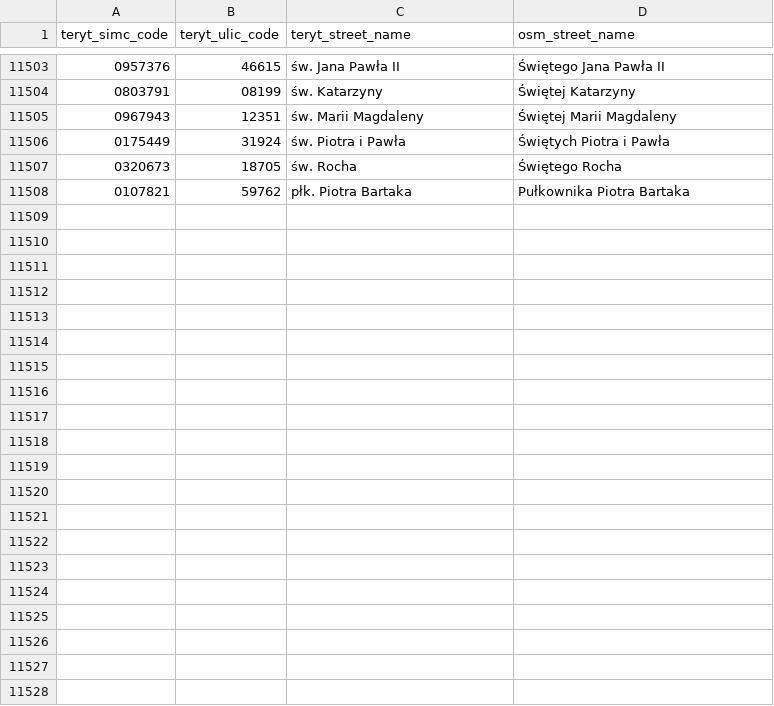
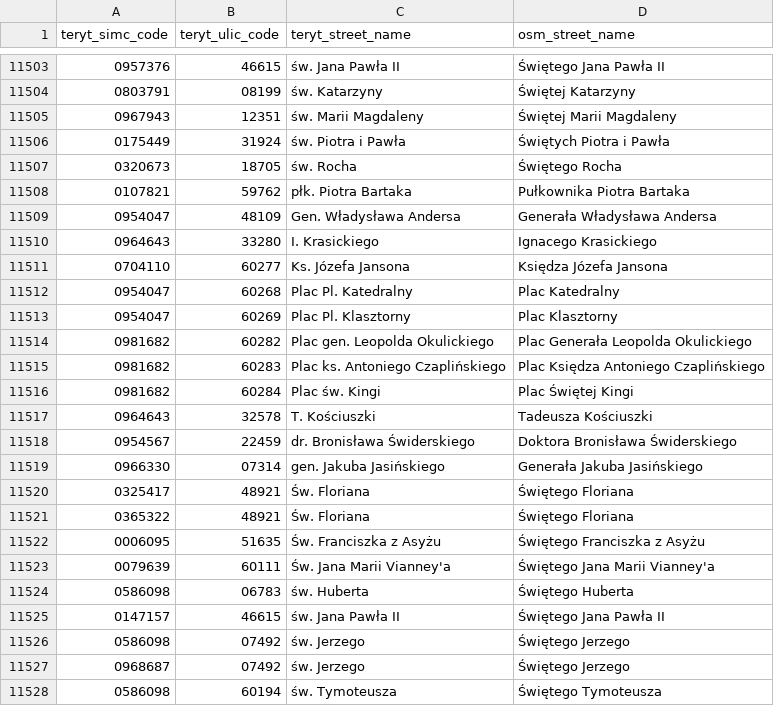
Before and after one commit to openstreetmap-polska/gugik2osm, a CSV file: processing/sql/data/street_names_mappings.csv, drawn as a sheet; only a part is shown, gaps mark what is left out.

Commit message:
mapping form 20.11.2022

```diff
--- a/processing/sql/data/street_names_mappings.csv
+++ b/processing/sql/data/street_names_mappings.csv
@@ -11508 +11508,21 @@ teryt_simc_code,teryt_ulic_code,teryt_street_name,osm_street_name
 0107821,59762,płk. Piotra Bartaka,Pułkownika Piotra Bartaka
+0954047,48109,Gen. Władysława Andersa,Generała Władysława Andersa
+0964643,33280,I. Krasickiego,Ignacego Krasickiego
+0704110,60277,Ks. Józefa Jansona,Księdza Józefa Jansona
+0954047,60268,Plac  Pl. Katedralny,Plac Katedralny
+0954047,60269,Plac  Pl. Klasztorny,Plac Klasztorny
+0981682,60282,Plac gen. Leopolda Okulickiego,Plac Generała Leopolda Okulickiego
+0981682,60283,Plac ks. Antoniego Czaplińskiego,Plac Księdza Antoniego Czaplińskiego
+0981682,60284,Plac św. Kingi,Plac Świętej Kingi
+0964643,32578,T. Kościuszki,Tadeusza Kościuszki
+0954567,22459,dr. Bronisława Świderskiego,Doktora Bronisława Świderskiego
+0966330,07314,gen. Jakuba Jasińskiego,Generała Jakuba Jasińskiego
+0325417,48921,Św. Floriana,Świętego Floriana
+0365322,48921,Św. Floriana,Świętego Floriana
+0006095,51635,Św. Franciszka z Asyżu,Świętego Franciszka z Asyżu
+0079639,60111,Św. Jana Marii Vianney'a,Świętego Jana Marii Vianney'a
+0586098,06783,św. Huberta,Świętego Huberta
+0147157,46615,św. Jana Pawła II,Świętego Jana Pawła II
+0586098,07492,św. Jerzego,Świętego Jerzego
+0968687,07492,św. Jerzego,Świętego Jerzego
+0586098,60194,św. Tymoteusza,Świętego Tymoteusza
```
Also changed, not shown: 1 other file.
